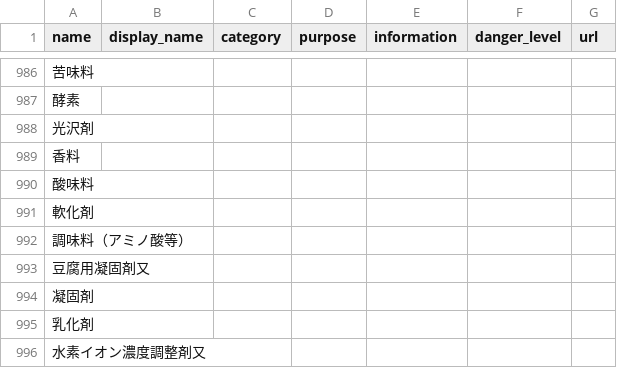
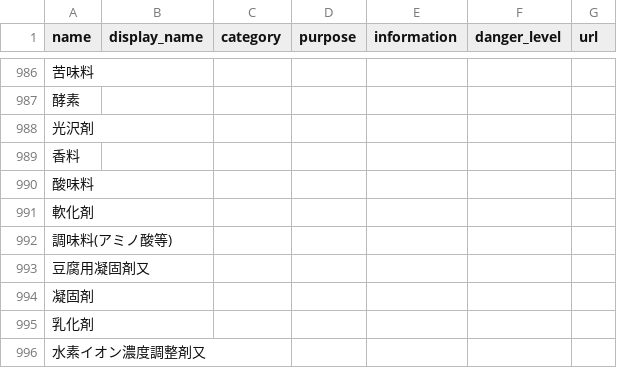
Before and after one commit to MisaMisaM/safe-eats, a CSV file: db/seed/additives.csv, drawn as a sheet; only a part is shown, gaps mark what is left out; the diff names each change by its address in the sheet, - before the commit and + after, or states it on an @@ line.

Commit message:
Updated codes for showing matiching additives

```diff
--- a/db/seed/additives.csv
+++ b/db/seed/additives.csv
-A992 (name): 調味料（アミノ酸等）
+A992 (name): 調味料(アミノ酸等)
```
Also changed, not shown: 2 other files.
